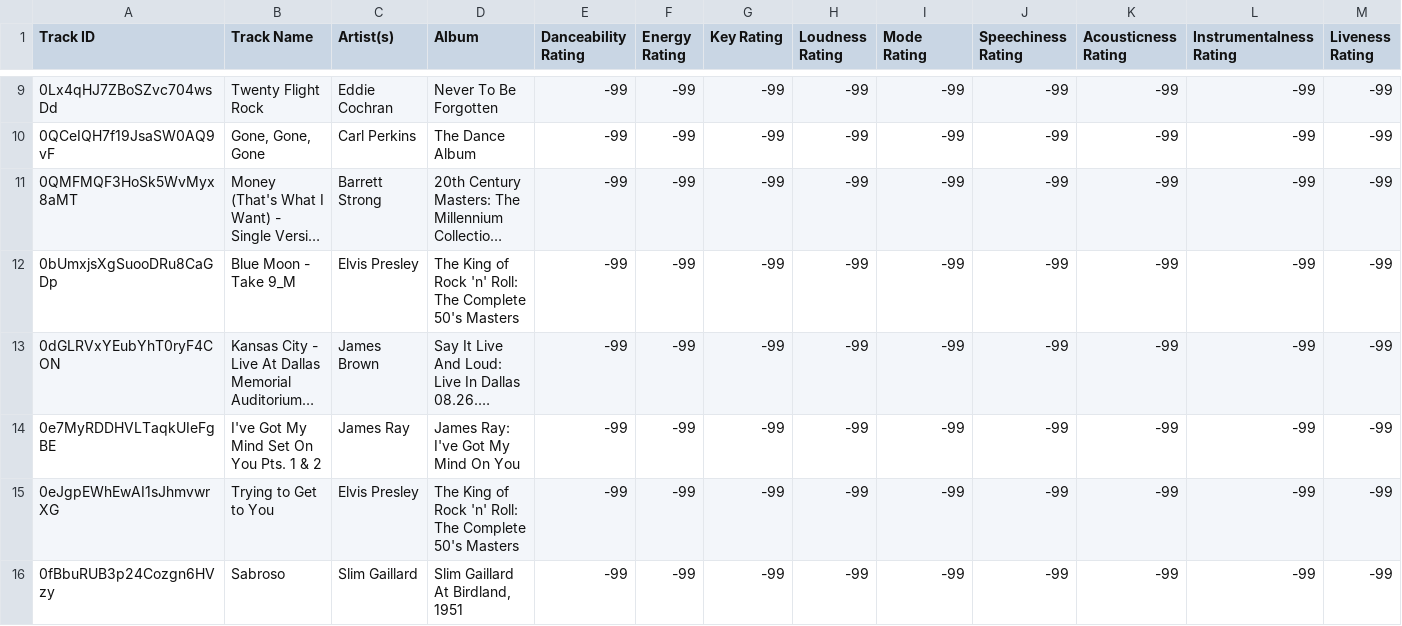
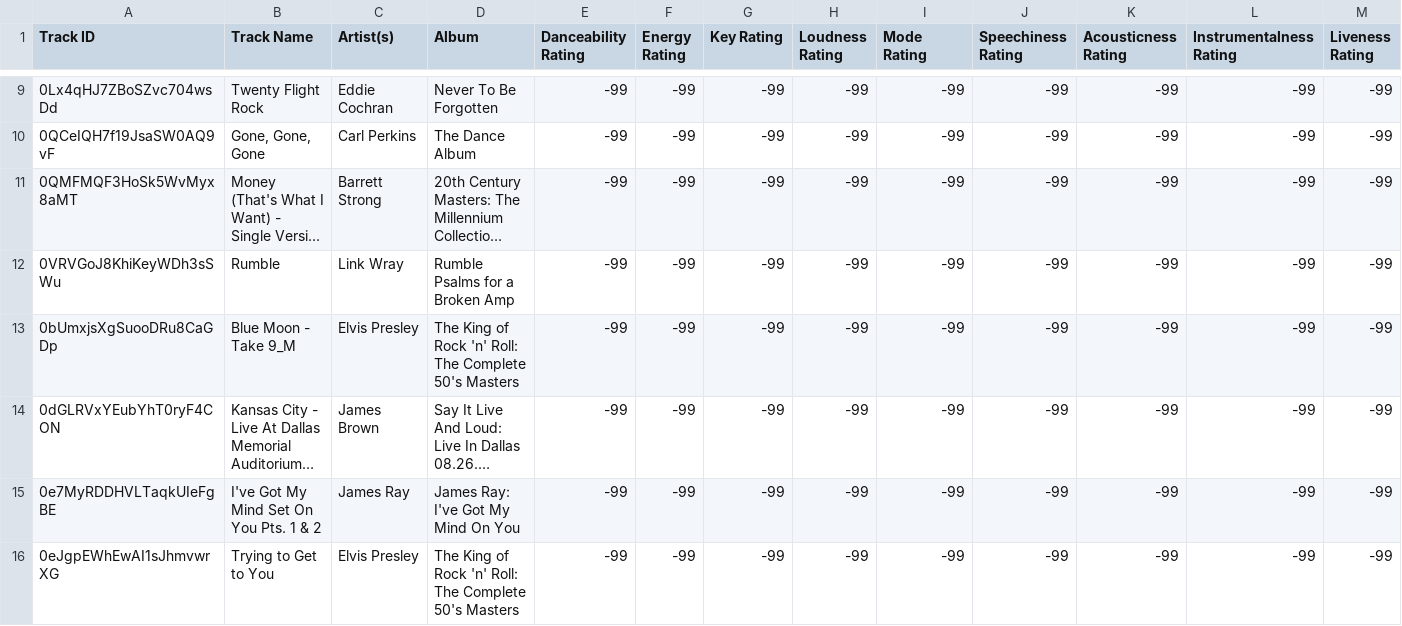
Before and after one commit to seamusmcn/seamusmcn.github.io, a CSV file: S_playlists/Rumblin Tumblin Rollllllin ROCK!.csv, drawn as a sheet; only a part is shown, gaps mark what is left out; the shorter side is filled out with more unchanged rows; long unchanged cells end in …; rows hold the shown columns only; the diff covers the shown part only; the diff names each change by its address in the sheet, - before the commit and + after, or states it on an @@ line.

```diff
--- a/S_playlists/Rumblin Tumblin Rollllllin ROCK!.csv
+++ b/S_playlists/Rumblin Tumblin Rollllllin ROCK!.csv
+row 12: 0VRVGoJ8KhiKeyWDh3sSWu | Rumble | Link Wray | Rumble Psalms for a Broken Amp | -99 | -99 | -99 | -99 | -99 | -99 | -99 | -99 | -99
```
Also changed, not shown: 4 added rows elsewhere in this file, S_playlists/Blue wop .csv, S_playlists/Chadder says .csv, 7 other files.
